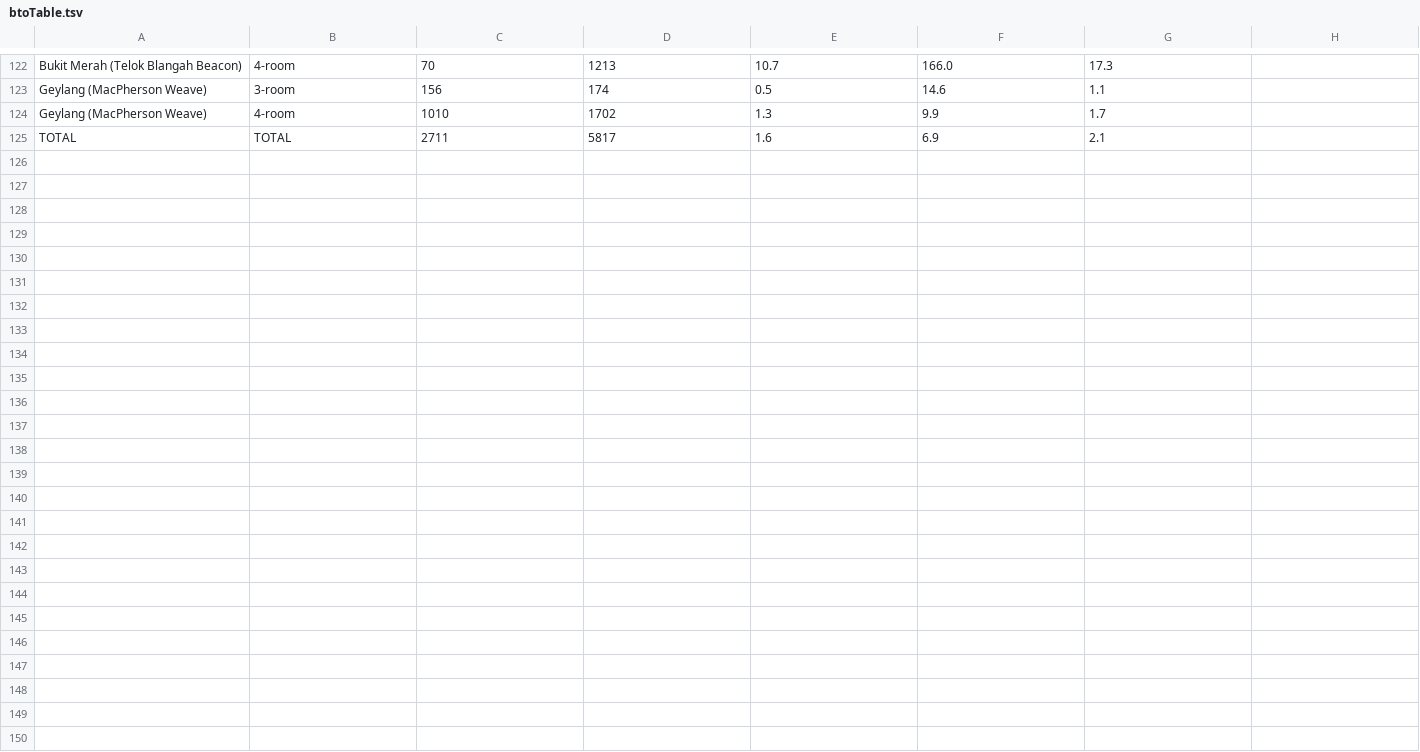
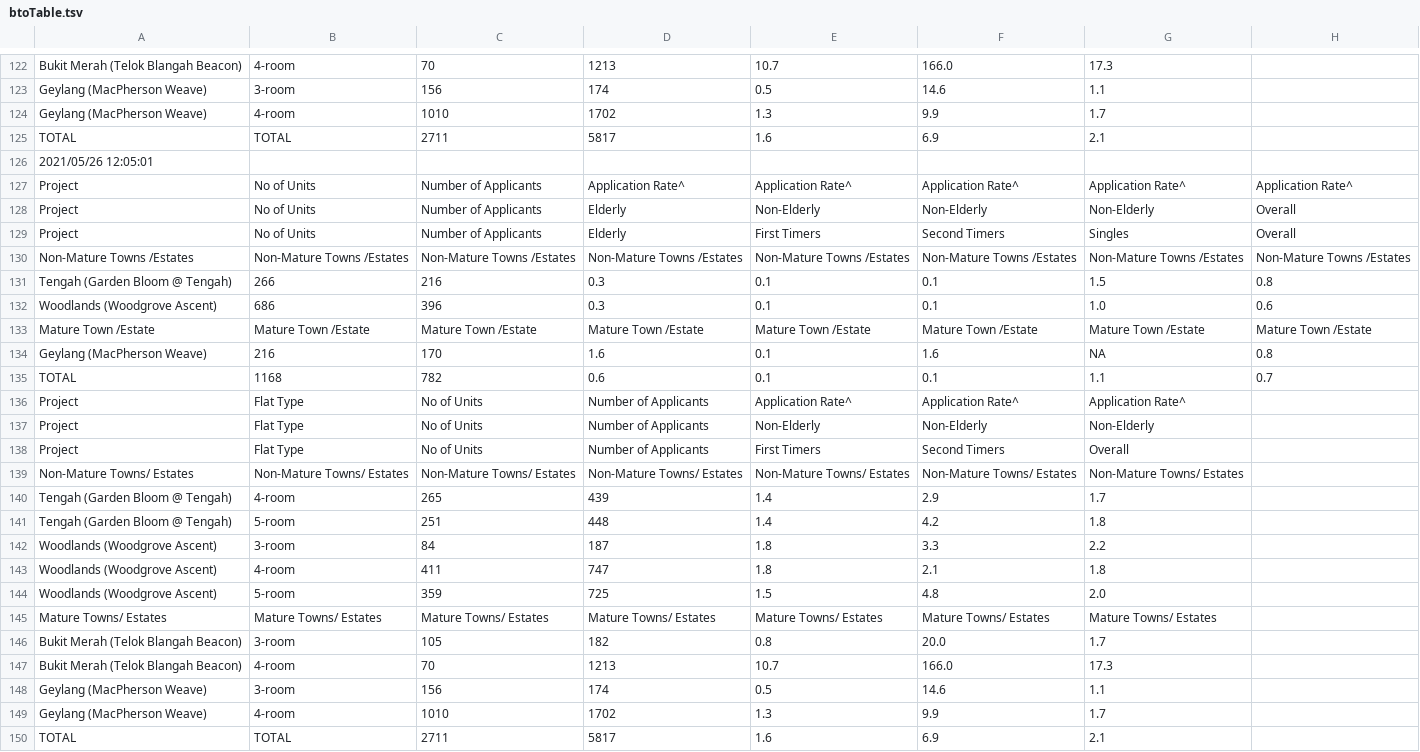
Before and after one commit to xTheBHox/bto-sbf, a TSV file: 2021-05/btoTable.tsv, drawn as a sheet; only a part is shown, gaps mark what is left out.

```diff
--- a/2021-05/btoTable.tsv
+++ b/2021-05/btoTable.tsv
@@ -125 +125,26 @@ Geylang (MacPherson Weave)	4-room	1010	1702	1.3	9.9	1.7
 TOTAL	TOTAL	2711	5817	1.6	6.9	2.1
+2021/05/26 12:05:01
+Project	No of Units	Number of Applicants	Application Rate^	Application Rate^	Application Rate^	Application Rate^	Application Rate^
+Project	No of Units	Number of Applicants	Elderly	Non-Elderly	Non-Elderly	Non-Elderly	Overall
+Project	No of Units	Number of Applicants	Elderly	First Timers	Second Timers	Singles	Overall
+Non-Mature Towns /Estates	Non-Mature Towns /Estates	Non-Mature Towns /Estates	Non-Mature Towns /Estates	Non-Mature Towns /Estates	Non-Mature Towns /Estates	Non-Mature Towns /Estates	Non-Mature Towns /Estates
+Tengah (Garden Bloom @ Tengah)	266	216	0.3	0.1	0.1	1.5	0.8
+Woodlands (Woodgrove Ascent)	686	396	0.3	0.1	0.1	1.0	0.6
+Mature Town /Estate	Mature Town /Estate	Mature Town /Estate	Mature Town /Estate	Mature Town /Estate	Mature Town /Estate	Mature Town /Estate	Mature Town /Estate
+Geylang (MacPherson Weave)	216	170	1.6	0.1	1.6	NA	0.8
+TOTAL	1168	782	0.6	0.1	0.1	1.1	0.7
+Project	Flat Type	No of Units	Number of Applicants	Application Rate^	Application Rate^	Application Rate^
+Project	Flat Type	No of Units	Number of Applicants	Non-Elderly	Non-Elderly	Non-Elderly
+Project	Flat Type	No of Units	Number of Applicants	First Timers	Second Timers	Overall
+Non-Mature Towns/ Estates	Non-Mature Towns/ Estates	Non-Mature Towns/ Estates	Non-Mature Towns/ Estates	Non-Mature Towns/ Estates	Non-Mature Towns/ Estates	Non-Mature Towns/ Estates
+Tengah (Garden Bloom @ Tengah)	4-room	265	439	1.4	2.9	1.7
+Tengah (Garden Bloom @ Tengah)	5-room	251	448	1.4	4.2	1.8
+Woodlands (Woodgrove Ascent)	3-room	84	187	1.8	3.3	2.2
+Woodlands (Woodgrove Ascent)	4-room	411	747	1.8	2.1	1.8
+Woodlands (Woodgrove Ascent)	5-room	359	725	1.5	4.8	2.0
+Mature Towns/ Estates	Mature Towns/ Estates	Mature Towns/ Estates	Mature Towns/ Estates	Mature Towns/ Estates	Mature Towns/ Estates	Mature Towns/ Estates
+Bukit Merah (Telok Blangah Beacon)	3-room	105	182	0.8	20.0	1.7
+Bukit Merah (Telok Blangah Beacon)	4-room	70	1213	10.7	166.0	17.3
+Geylang (MacPherson Weave)	3-room	156	174	0.5	14.6	1.1
+Geylang (MacPherson Weave)	4-room	1010	1702	1.3	9.9	1.7
+TOTAL	TOTAL	2711	5817	1.6	6.9	2.1
```
Also changed, not shown: 2021-05/sbfTable.tsv.
